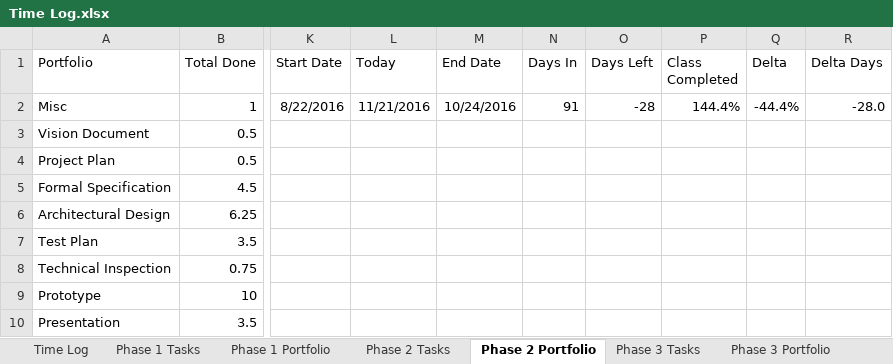
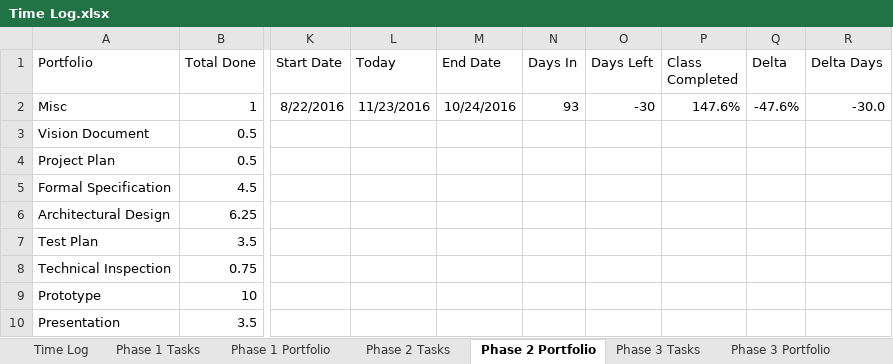
Before and after one commit to ttmarshall12/KSUMSE, an Excel workbook: Time Log.xlsx, sheet Phase 2 Portfolio, drawn as a sheet; only a part is shown, gaps mark what is left out; values as stored, in another font and other column widths than the file's, no borders; conditional formats not drawn; the diff names each change by its address in the sheet, - before the commit and + after, or states it on an @@ line.

```diff
--- a/Time Log.xlsx (sheet Phase 2 Portfolio)
+++ b/Time Log.xlsx (sheet Phase 2 Portfolio)
-L2 (Today): 11/21/2016
+L2 (Today): 11/23/2016
-N2 (Days In): 91
+N2 (Days In): 93
-O2 (Days Left): -28
+O2 (Days Left): -30
-P2 (Class Completed): 144.4%
+P2 (Class Completed): 147.6%
-Q2 (Delta): -44.4%
+Q2 (Delta): -47.6%
-R2 (Delta Days): -28.0
+R2 (Delta Days): -30.0
```
Also changed, not shown: sheet Phase 3 Portfolio, sheet Project Overview, sheet Phase 3 Tasks, sheet Time Log, sheet Phase 1 Portfolio, 2 other files.
